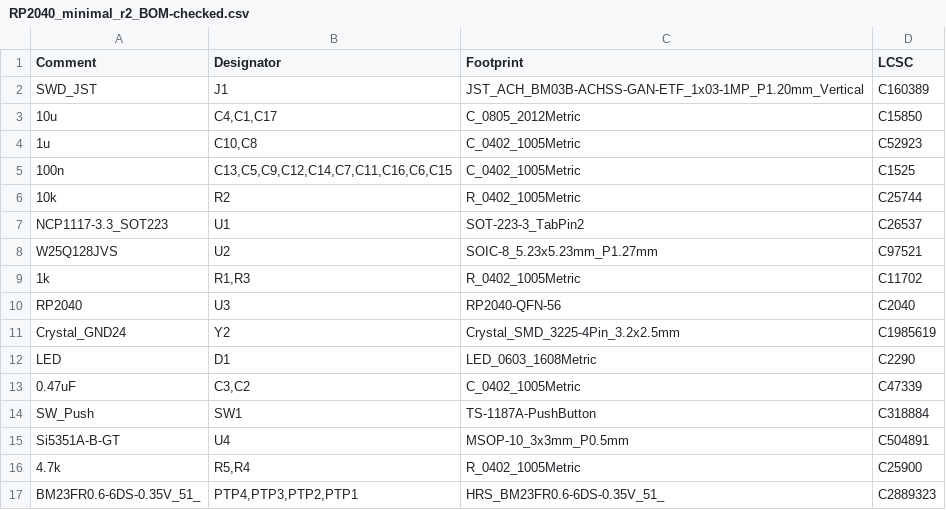
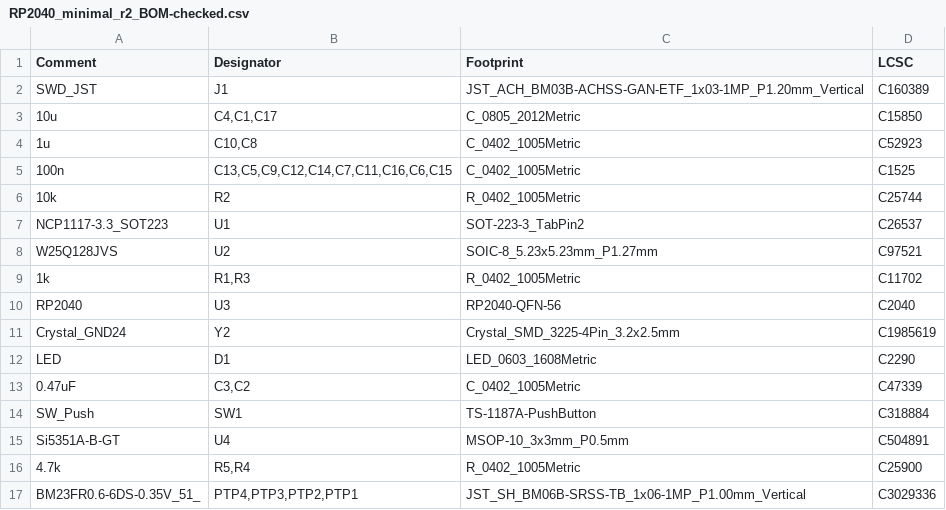
Before and after one commit to PietPtr/picotide, a CSV file: pcbs/minsync/minsync-v0.2/RP2040_minimal_r2_BOM-checked.csv, drawn as a sheet.

```diff
--- a/pcbs/minsync/minsync-v0.2/RP2040_minimal_r2_BOM-checked.csv
+++ b/pcbs/minsync/minsync-v0.2/RP2040_minimal_r2_BOM-checked.csv
@@ -16,2 +16,2 @@ Si5351A-B-GT,U4,MSOP-10_3x3mm_P0.5mm,C504891
 4.7k,"R5,R4",R_0402_1005Metric,C25900
-BM23FR0.6-6DS-0.35V_51_,"PTP4,PTP3,PTP2,PTP1",HRS_BM23FR0.6-6DS-0.35V_51_,C2889323
+BM23FR0.6-6DS-0.35V_51_,"PTP4,PTP3,PTP2,PTP1",JST_SH_BM06B-SRSS-TB_1x06-1MP_P1.00mm_Vertical,C3029336
```
Also changed, not shown: pcbs/minsync/minsync-v0.2/RP2040_minimal_r2-all-pos-checked.csv, 2 other files.
